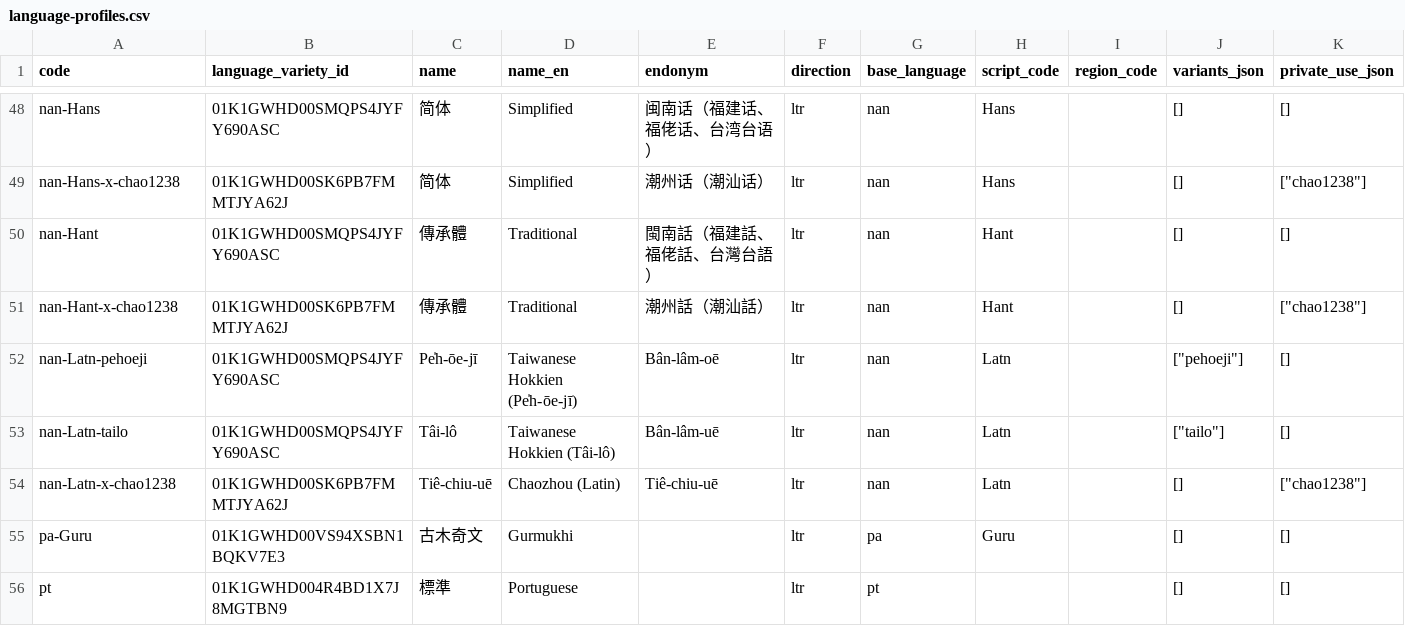
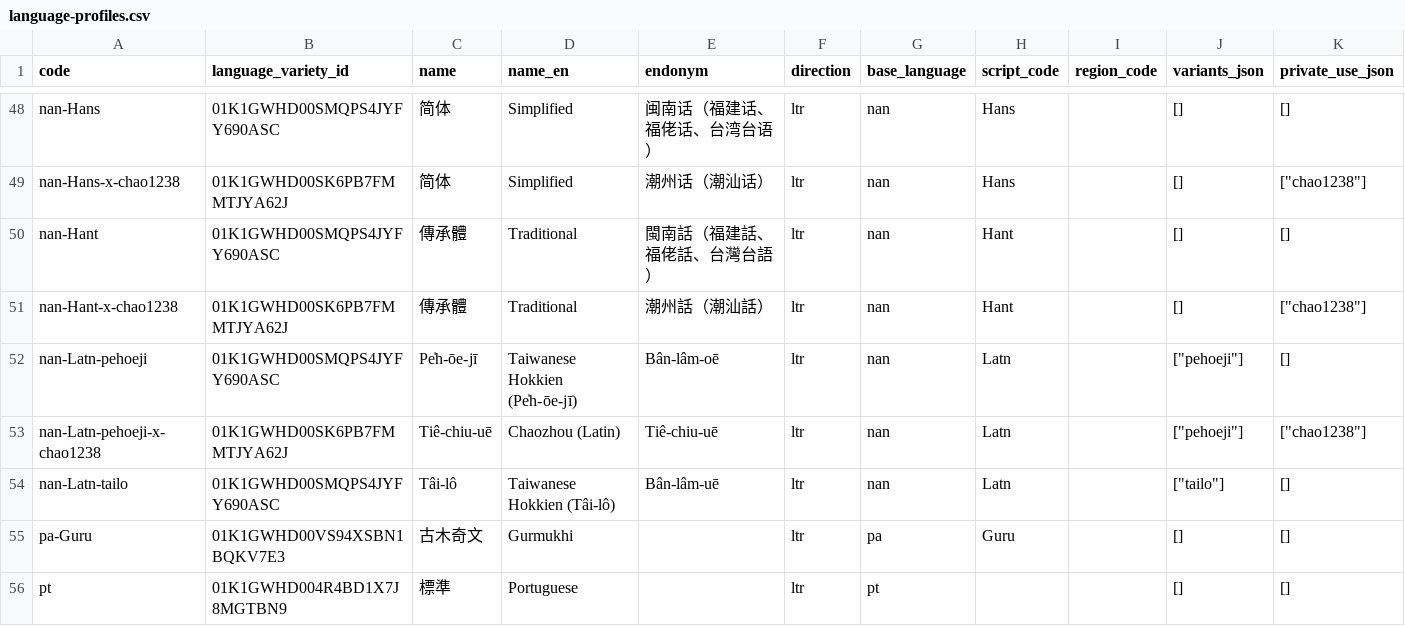
Before and after one commit to tsunhua/langmap, a CSV file: scripts/v2/artifacts/language-registry-5.3/language-profiles.csv, drawn as a sheet; only a part is shown, gaps mark what is left out; removed rows and columns are numbered as before the commit, all else as after; the diff names each change by its address in the sheet, - before the commit and + after, or states it on an @@ line.

Commit message:
fix(data): canonicalize Teochew Latin profile tag
The Teochew romanization is Pe̍h-ōe-jī, so the profile code is nan-Latn-pehoeji-x-chao1238. Migration 0022 rewrites any existing rows using nan-Latn-x-chao1238.

```diff
--- a/scripts/v2/artifacts/language-registry-5.3/language-profiles.csv
+++ b/scripts/v2/artifacts/language-registry-5.3/language-profiles.csv
+row 53: nan-Latn-pehoeji-x-chao1238 | 01K1GWHD00SK6PB7FMMTJYA62J | Tiê-chiu-uē | Chaozhou (Latin) | Tiê-chiu-uē | ltr | nan | Latn |  | ["pehoeji"] | ["chao1238"]
-row 54: nan-Latn-x-chao1238 | 01K1GWHD00SK6PB7FMMTJYA62J | Tiê-chiu-uē | Chaozhou (Latin) | Tiê-chiu-uē | ltr | nan | Latn |  | [] | ["chao1238"]
```
Also changed, not shown: 8 other files.
